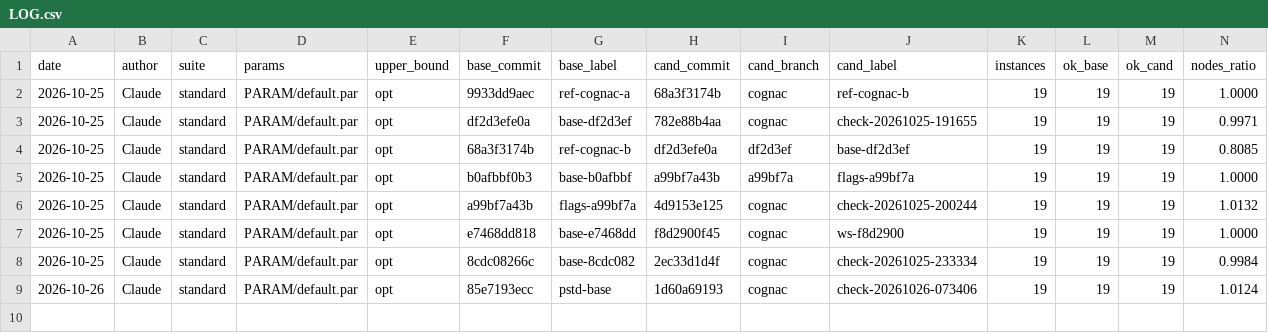
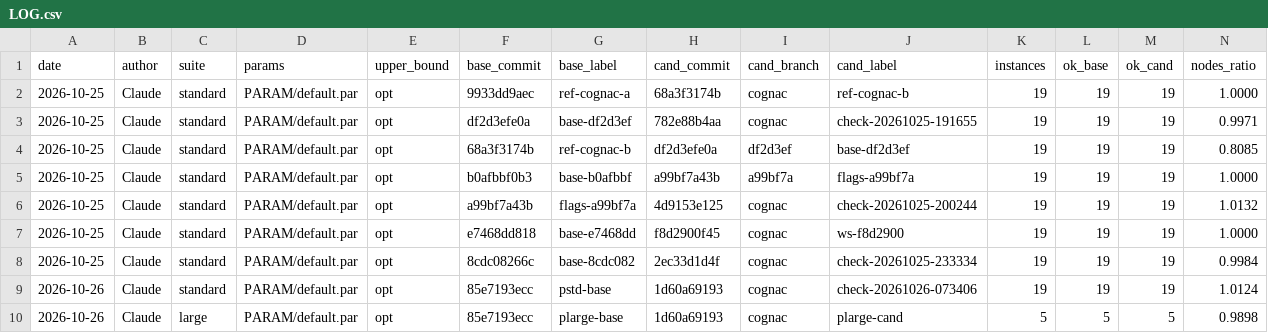
Before and after one commit to natebrix/qap, a CSV file: bench/LOG.csv, drawn as a sheet; only a part is shown; rows hold the shown columns only; the diff names each change by its address in the sheet, - before the commit and + after, or states it on an @@ line.

```diff
--- a/bench/LOG.csv
+++ b/bench/LOG.csv
+row 10: 2026-10-26 | Claude | large | PARAM/default.par | opt | 85e7193ecc | plarge-base | 1d60a69193 | cognac | plarge-cand | 5 | 5 | 5 | 0.9898
```
